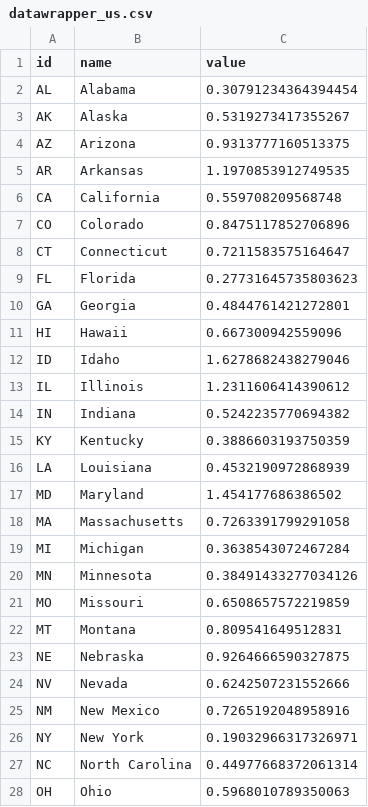
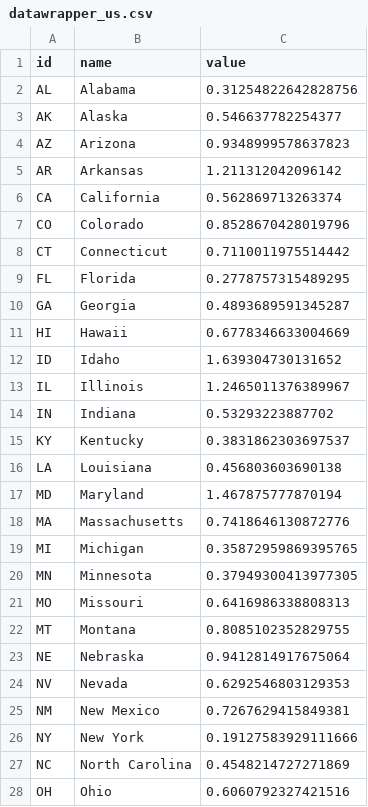
Before and after one commit to templestats/church-stats, a CSV file: temple_attendance_output/datawrapper_us.csv, drawn as a sheet; only a part is shown; the diff covers the shown part only.

```diff
--- a/temple_attendance_output/datawrapper_us.csv
+++ b/temple_attendance_output/datawrapper_us.csv
@@ -1,28 +1,28 @@
 id,name,value
-AL,Alabama,0.30791234364394454
-AK,Alaska,0.5319273417355267
-AZ,Arizona,0.9313777160513375
-AR,Arkansas,1.1970853912749535
-CA,California,0.559708209568748
-CO,Colorado,0.8475117852706896
-CT,Connecticut,0.7211583575164647
-FL,Florida,0.27731645735803623
-GA,Georgia,0.4844761421272801
-HI,Hawaii,0.667300942559096
-ID,Idaho,1.6278682438279046
-IL,Illinois,1.2311606414390612
-IN,Indiana,0.5242235770694382
-KY,Kentucky,0.3886603193750359
-LA,Louisiana,0.4532190972868939
-MD,Maryland,1.454177686386502
-MA,Massachusetts,0.7263391799291058
-MI,Michigan,0.3638543072467284
-MN,Minnesota,0.38491433277034126
-MO,Missouri,0.6508657572219859
-MT,Montana,0.809541649512831
-NE,Nebraska,0.9264666590327875
-NV,Nevada,0.6242507231552666
-NM,New Mexico,0.7265192048958916
-NY,New York,0.19032966317326971
-NC,North Carolina,0.44977668372061314
-OH,Ohio,0.5968010789350063
+AL,Alabama,0.31254822642828756
+AK,Alaska,0.546637782254377
+AZ,Arizona,0.9348999578637823
+AR,Arkansas,1.211312042096142
+CA,California,0.562869713263374
+CO,Colorado,0.8528670428019796
+CT,Connecticut,0.7110011975514442
+FL,Florida,0.2778757315489295
+GA,Georgia,0.4893689591345287
+HI,Hawaii,0.6778346633004669
+ID,Idaho,1.639304730131652
+IL,Illinois,1.2465011376389967
+IN,Indiana,0.53293223887702
+KY,Kentucky,0.3831862303697537
+LA,Louisiana,0.456803603690138
+MD,Maryland,1.467875777870194
+MA,Massachusetts,0.7418646130872776
+MI,Michigan,0.35872959869395765
+MN,Minnesota,0.37949300413977305
+MO,Missouri,0.6416986338808313
+MT,Montana,0.8085102352829755
+NE,Nebraska,0.9412814917675064
+NV,Nevada,0.6292546803129353
+NM,New Mexico,0.7267629415849381
+NY,New York,0.19127583929111666
+NC,North Carolina,0.4548214727271869
+OH,Ohio,0.6060792327421516
```
Also changed, not shown: 10 edited cells elsewhere in this file, temple_attendance_output/datawrapper_countries.csv, temple_attendance_output/historical_summary.csv, 3 other files.
